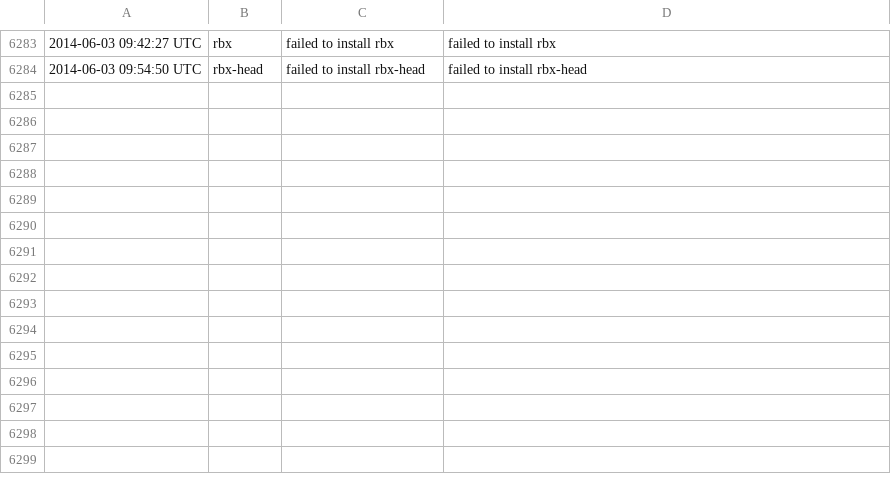
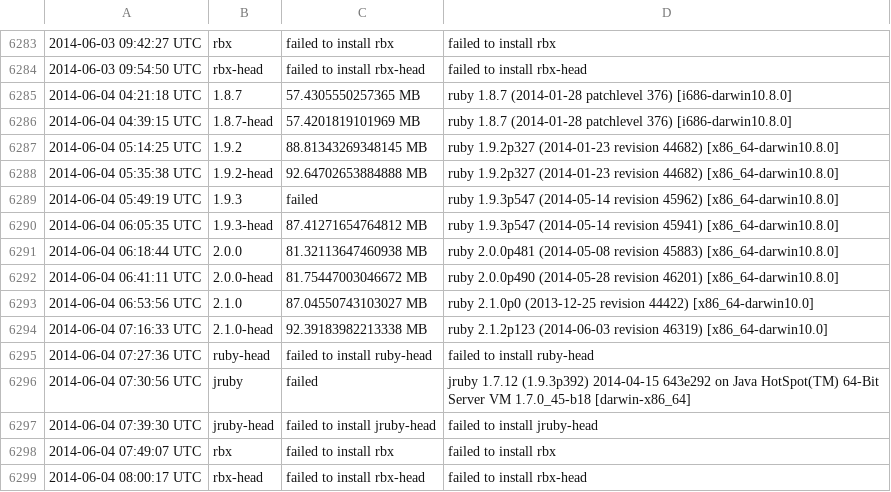
Before and after one commit to brianhempel/isrubyfastyet, a TSV file: results/rails_memory_usage_results.tsv, drawn as a sheet; only a part is shown, gaps mark what is left out; the diff names each change by its address in the sheet, - before the commit and + after, or states it on an @@ line.

```diff
--- a/results/rails_memory_usage_results.tsv
+++ b/results/rails_memory_usage_results.tsv
+row 6285: 2014-06-04 04:21:18 UTC | 1.8.7 | 57.4305550257365 MB | ruby 1.8.7 (2014-01-28 patchlevel 376) [i686-darwin10.8.0]
+row 6286: 2014-06-04 04:39:15 UTC | 1.8.7-head | 57.4201819101969 MB | ruby 1.8.7 (2014-01-28 patchlevel 376) [i686-darwin10.8.0]
+row 6287: 2014-06-04 05:14:25 UTC | 1.9.2 | 88.81343269348145 MB | ruby 1.9.2p327 (2014-01-23 revision 44682) [x86_64-darwin10.8.0]
+row 6288: 2014-06-04 05:35:38 UTC | 1.9.2-head | 92.64702653884888 MB | ruby 1.9.2p327 (2014-01-23 revision 44682) [x86_64-darwin10.8.0]
+row 6289: 2014-06-04 05:49:19 UTC | 1.9.3 | failed | ruby 1.9.3p547 (2014-05-14 revision 45962) [x86_64-darwin10.8.0]
+row 6290: 2014-06-04 06:05:35 UTC | 1.9.3-head | 87.41271654764812 MB | ruby 1.9.3p547 (2014-05-14 revision 45941) [x86_64-darwin10.8.0]
+row 6291: 2014-06-04 06:18:44 UTC | 2.0.0 | 81.32113647460938 MB | ruby 2.0.0p481 (2014-05-08 revision 45883) [x86_64-darwin10.8.0]
+row 6292: 2014-06-04 06:41:11 UTC | 2.0.0-head | 81.75447003046672 MB | ruby 2.0.0p490 (2014-05-28 revision 46201) [x86_64-darwin10.8.0]
+row 6293: 2014-06-04 06:53:56 UTC | 2.1.0 | 87.04550743103027 MB | ruby 2.1.0p0 (2013-12-25 revision 44422) [x86_64-darwin10.0]
+row 6294: 2014-06-04 07:16:33 UTC | 2.1.0-head | 92.39183982213338 MB | ruby 2.1.2p123 (2014-06-03 revision 46319) [x86_64-darwin10.0]
+row 6295: 2014-06-04 07:27:36 UTC | ruby-head | failed to install ruby-head | failed to install ruby-head
+row 6296: 2014-06-04 07:30:56 UTC | jruby | failed | jruby 1.7.12 (1.9.3p392) 2014-04-15 643e292 on Java HotSpot(TM) 64-Bit Server VM 1.7.0_45-b18 [darwin-x86_64]
+row 6297: 2014-06-04 07:39:30 UTC | jruby-head | failed to install jruby-head | failed to install jruby-head
+row 6298: 2014-06-04 07:49:07 UTC | rbx | failed to install rbx | failed to install rbx
+row 6299: 2014-06-04 08:00:17 UTC | rbx-head | failed to install rbx-head | failed to install rbx-head
```
Also changed, not shown: results/rails_requests_per_second_results.tsv, results/rails_requests_per_second_steady_state_results.tsv, 1 other file.
